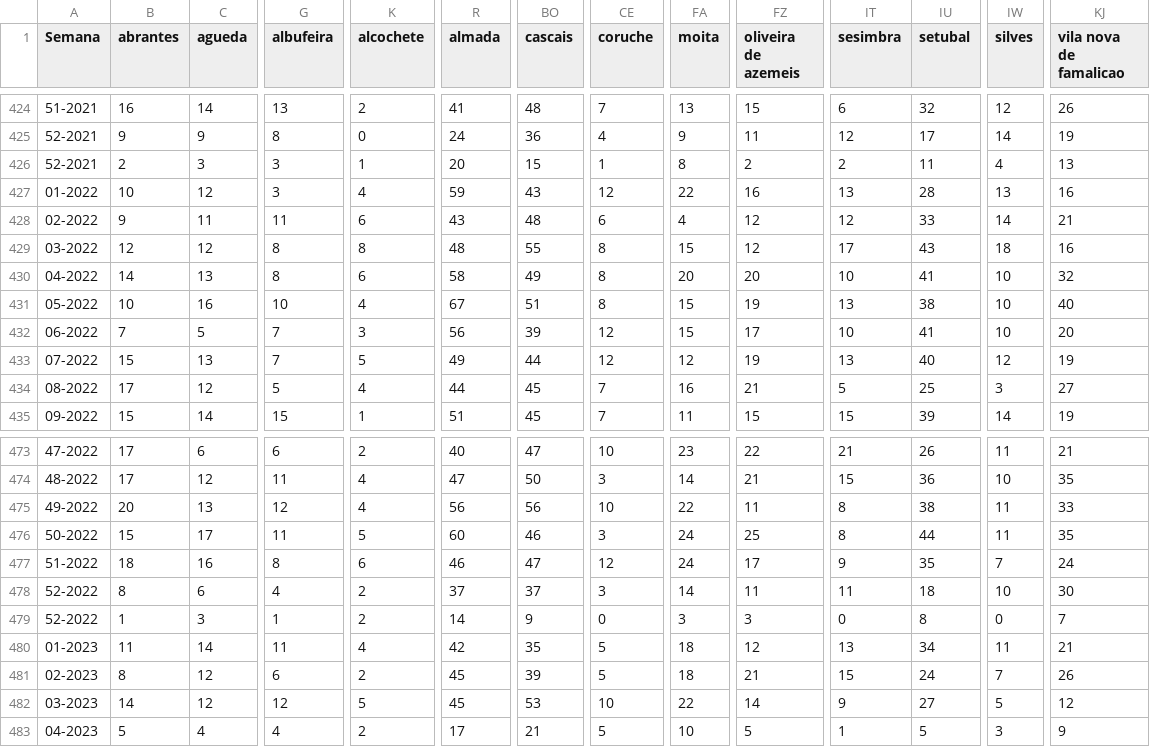
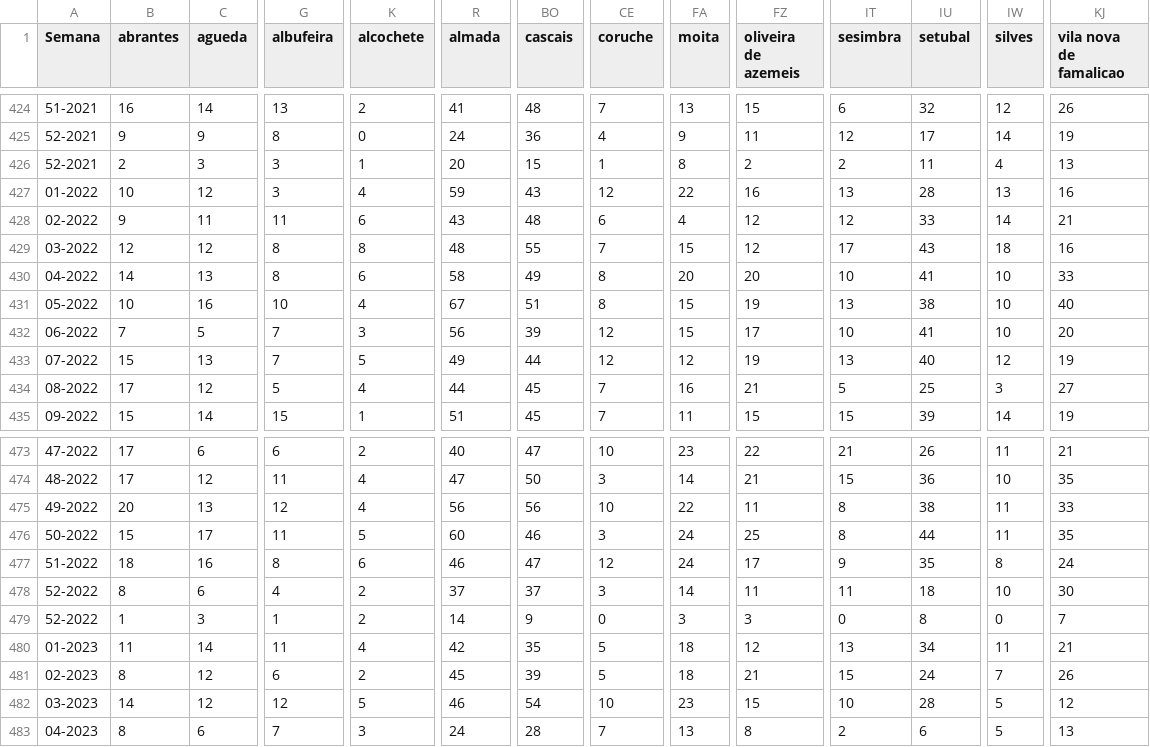
Before and after one commit to dssg-pt/dados-SICOeVM, a CSV file: mortalidade_concelhos.csv, drawn as a sheet; only a part is shown, gaps mark what is left out; the diff covers the shown part only; the diff names each change by its address in the sheet, - before the commit and + after, or states it on an @@ line.

```diff
--- a/mortalidade_concelhos.csv
+++ b/mortalidade_concelhos.csv
-CE429 (coruche): 8
+CE429 (coruche): 7
-KJ430 (vila nova de famalicao): 32
+KJ430 (vila nova de famalicao): 33
-IW477 (silves): 7
+IW477 (silves): 8
-R482 (almada): 45
+R482 (almada): 46
-BO482 (cascais): 53
+BO482 (cascais): 54
-FA482 (moita): 22
+FA482 (moita): 23
-FZ482 (oliveira de azemeis): 14
+FZ482 (oliveira de azemeis): 15
-IT482 (sesimbra): 9
+IT482 (sesimbra): 10
-IU482 (setubal): 27
+IU482 (setubal): 28
-B483 (abrantes): 5
+B483 (abrantes): 8
-C483 (agueda): 4
+C483 (agueda): 6
-G483 (albufeira): 4
+G483 (albufeira): 7
-K483 (alcochete): 2
+K483 (alcochete): 3
-R483 (almada): 17
+R483 (almada): 24
-BO483 (cascais): 21
+BO483 (cascais): 28
-CE483 (coruche): 5
+CE483 (coruche): 7
-FA483 (moita): 10
+FA483 (moita): 13
-FZ483 (oliveira de azemeis): 5
+FZ483 (oliveira de azemeis): 8
-IT483 (sesimbra): 1
+IT483 (sesimbra): 2
-IU483 (setubal): 5
+IU483 (setubal): 6
-IW483 (silves): 3
+IW483 (silves): 5
-KJ483 (vila nova de famalicao): 9
+KJ483 (vila nova de famalicao): 13
```
Also changed, not shown: 146 edited cells elsewhere in this file, 3 other files.
